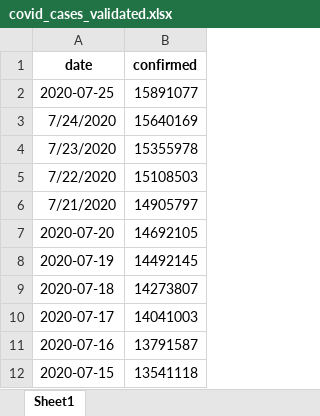
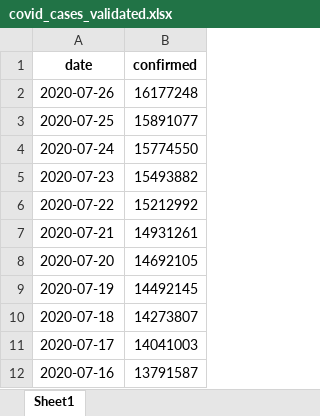
Before and after one commit to prav2508/Covid-Central_Intel, an Excel workbook: data_frame_csv/covid_cases_validated.xlsx, sheet Sheet1, drawn as a sheet; only a part is shown; the shorter side is filled out with more unchanged rows; values as stored, in another font and other column widths than the file's, no borders; removed rows and columns are numbered as before the commit, all else as after; the diff names each change by its address in the sheet, - before the commit and + after, or states it on an @@ line.

```diff
--- a/data_frame_csv/covid_cases_validated.xlsx (sheet Sheet1)
+++ b/data_frame_csv/covid_cases_validated.xlsx (sheet Sheet1)
+row 2: 2020-07-26 | 16177248
-row 3: 7/24/2020 | 15640169
-row 4: 7/23/2020 | 15355978
-row 5: 7/22/2020 | 15108503
-row 6: 7/21/2020 | 14905797
+row 4: 2020-07-24 | 15774550
+row 5: 2020-07-23 | 15493882
+row 6: 2020-07-22 | 15212992
+row 7: 2020-07-21 | 14931261
```
Also changed, not shown: 2 other files.
